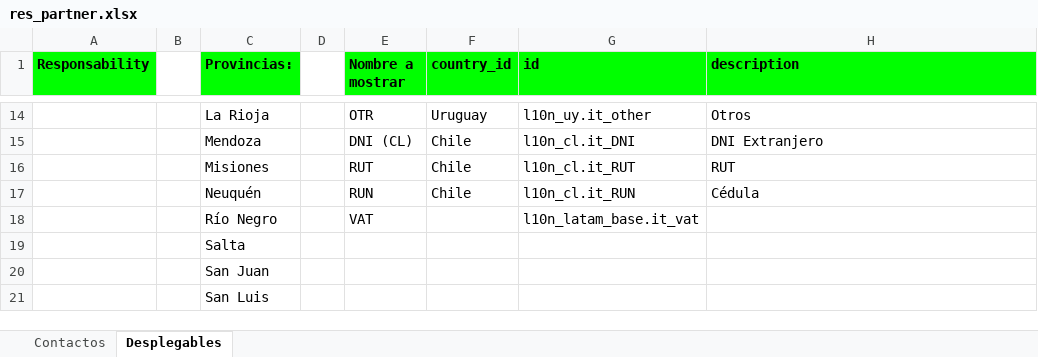
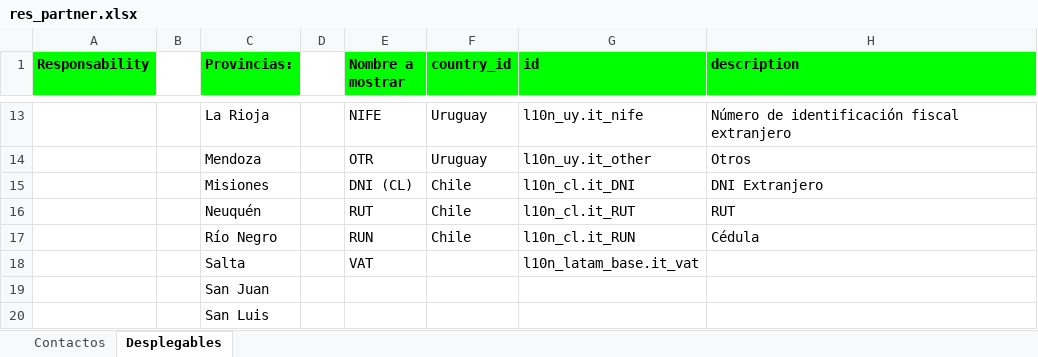
Before and after one commit to ingadhoc/sale, an Excel workbook: sale_ux/static/xls/res_partner.xlsx, sheet Desplegables, drawn as a sheet; only a part is shown, gaps mark what is left out; values as stored, in another font and other column widths than the file's, no borders; charts and pictures not drawn; addresses are those after the commit; the diff covers the shown part only; the diff names each change by its address in the sheet, - before the commit and + after, or states it on an @@ line.

```diff
--- a/sale_ux/static/xls/res_partner.xlsx (sheet Desplegables)
+++ b/sale_ux/static/xls/res_partner.xlsx (sheet Desplegables)
-E13 (Nombre a mostrar): OTR
+E13 (Nombre a mostrar): NIFE
-G13 (id): l10n_uy.it_other
+G13 (id): l10n_uy.it_nife
-H13 (description): Otros
+H13 (description): Número de identificación fiscal extranjero
-E14 (Nombre a mostrar): DNI (CL)
+E14 (Nombre a mostrar): OTR
-F14 (country_id): Chile
+F14 (country_id): Uruguay
-G14 (id): l10n_cl.it_DNI
+G14 (id): l10n_uy.it_other
-H14 (description): DNI Extranjero
+H14 (description): Otros
-E15 (Nombre a mostrar): RUT
+E15 (Nombre a mostrar): DNI (CL)
-G15 (id): l10n_cl.it_RUT
+G15 (id): l10n_cl.it_DNI
-H15 (description): RUT
+H15 (description): DNI Extranjero
-E16 (Nombre a mostrar): RUN
+E16 (Nombre a mostrar): RUT
-G16 (id): l10n_cl.it_RUN
+G16 (id): l10n_cl.it_RUT
-H16 (description): Cédula
+H16 (description): RUT
-E17 (Nombre a mostrar): VAT
+E17 (Nombre a mostrar): RUN
-F17 (country_id): (empty)
+F17 (country_id): Chile
-G17 (id): l10n_latam_base.it_vat
+G17 (id): l10n_cl.it_RUN
-H17 (description): (empty)
+H17 (description): Cédula
-E18 (Nombre a mostrar): (empty)
+E18 (Nombre a mostrar): VAT
-G18 (id): (empty)
+G18 (id): l10n_latam_base.it_vat
```
Also changed, not shown: 1 removed row and 29 edited cells elsewhere in this sheet, charts or pictures.
